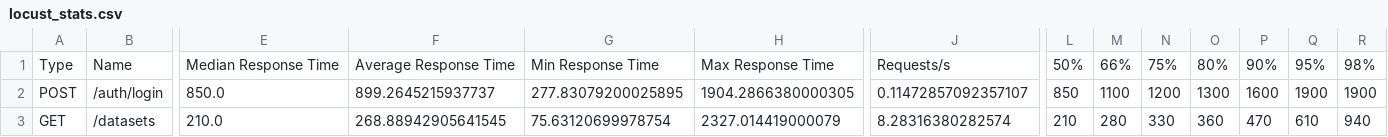
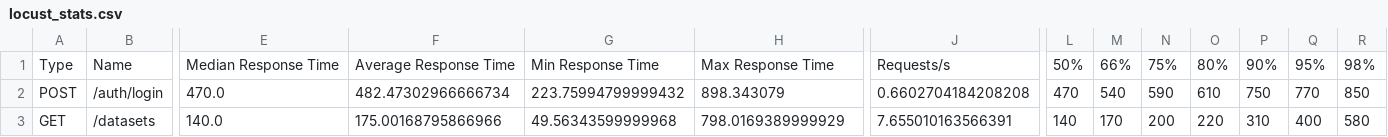
Before and after one commit to santa-ana-agroforms/SantaAna_MobileAPI, a CSV file: load/reports/locust_stats.csv, drawn as a sheet; only a part is shown, gaps mark what is left out; the diff covers the shown part only; the diff names each change by its address in the sheet, - before the commit and + after, or states it on an @@ line.

```diff
--- a/load/reports/locust_stats.csv
+++ b/load/reports/locust_stats.csv
-E2: 850.0
+E2: 470.0
-F2: 899.2645215937737
+F2: 482.47302966666734
-G2: 277.83079200025895
+G2: 223.75994799999432
-H2: 1904.2866380000305
+H2: 898.343079
-J2: 0.11472857092357107
+J2: 0.6602704184208208
-L2: 850
+L2: 470
-M2: 1100
+M2: 540
-N2: 1200
+N2: 590
-O2: 1300
+O2: 610
-P2: 1600
+P2: 750
-Q2: 1900
+Q2: 770
-R2: 1900
+R2: 850
-E3: 210.0
+E3: 140.0
-F3: 268.88942905641545
+F3: 175.00168795866966
-G3: 75.63120699978754
+G3: 49.56343599999968
-H3: 2327.014419000079
+H3: 798.0169389999929
-J3: 8.28316380282574
+J3: 7.655010163566391
-L3: 210
+L3: 140
-M3: 280
+M3: 170
-N3: 330
+N3: 200
-O3: 360
+O3: 220
-P3: 470
+P3: 310
-Q3: 610
+Q3: 400
-R3: 940
+R3: 580
```
Also changed, not shown: 79 edited cells elsewhere in this file, 9 other files.
